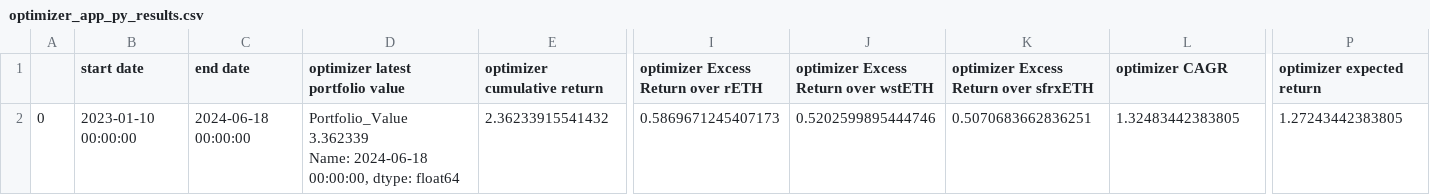
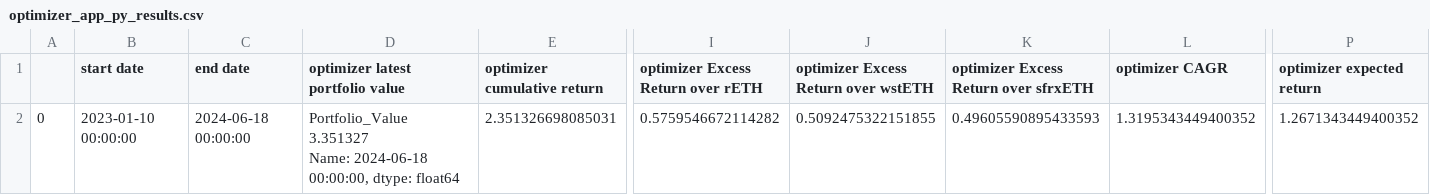
Before and after one commit to robo-advisor-lab/staked_eth_optimizer, a CSV file: data/optimizer_app_py_results.csv, drawn as a sheet; only a part is shown, gaps mark what is left out; ↵ is a line break in a cell; the diff names each change by its address in the sheet, - before the commit and + after, or states it on an @@ line.

```diff
--- a/data/optimizer_app_py_results.csv
+++ b/data/optimizer_app_py_results.csv
-D2 (optimizer latest portfolio value): Portfolio_Value 3.362339 ↵ Name: 2024-06-18…
+D2 (optimizer latest portfolio value): Portfolio_Value 3.351327 ↵ Name: 2024-06-18…
-E2 (optimizer cumulative return): 2.36233915541432
+E2 (optimizer cumulative return): 2.351326698085031
-I2: 0.5869671245407173
+I2: 0.5759546672114282
-J2: 0.5202599895444746
+J2: 0.5092475322151855
-K2: 0.5070683662836251
+K2: 0.49605590895433593
-L2 (optimizer CAGR): 1.32483442383805
+L2 (optimizer CAGR): 1.3195343449400352
-P2 (optimizer expected return): 1.27243442383805
+P2 (optimizer expected return): 1.2671343449400352
```
Also changed, not shown: data/latest_sepolia_prices.csv, data/rebal_results2024-06-23 03-00-00.csv, 14 other files.
